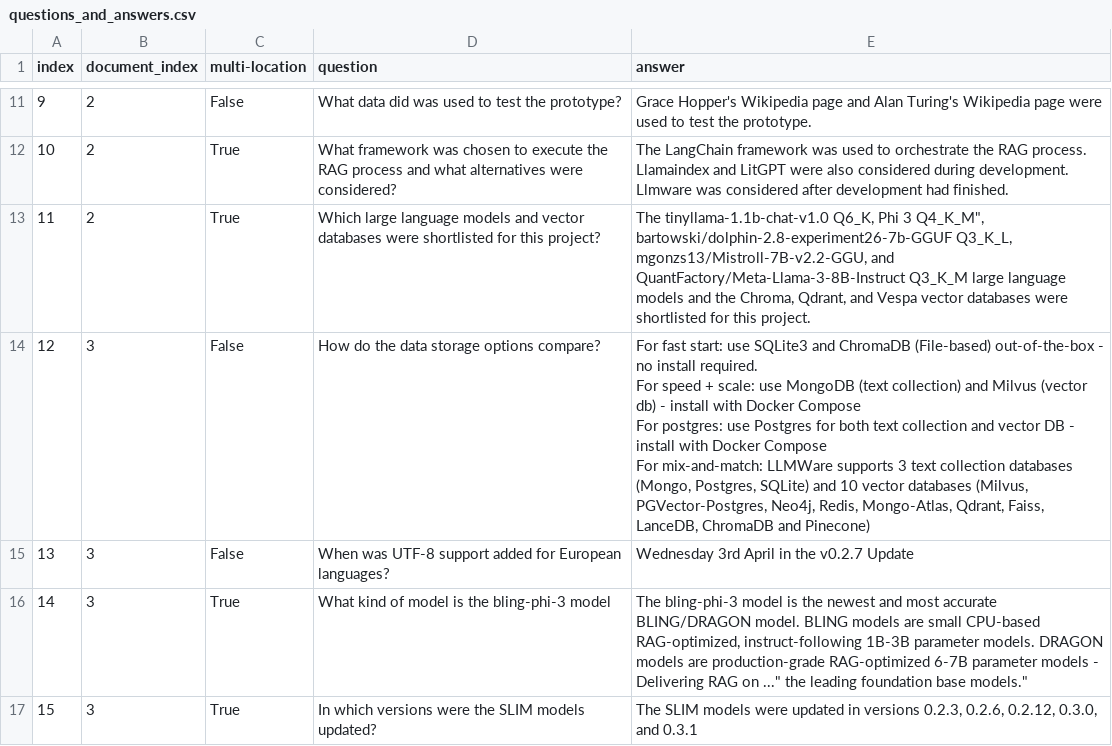
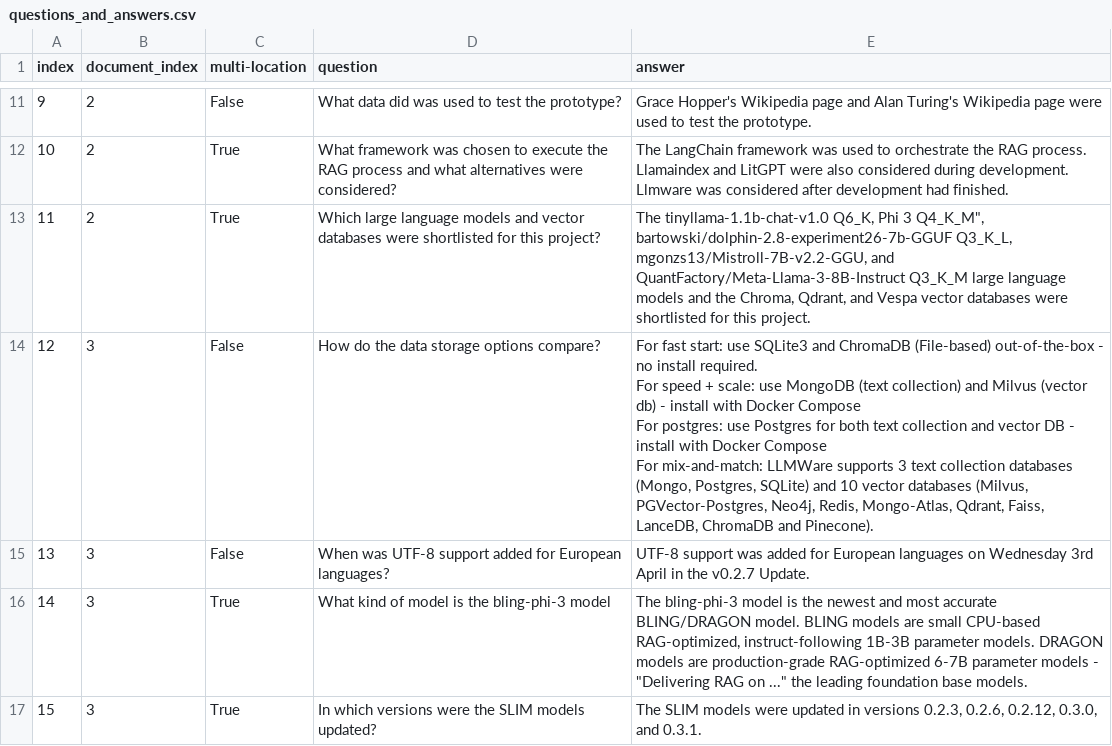
Before and after one commit to Samuel-Harris/STICI-note, a CSV file: data/questions_and_answers.csv, drawn as a sheet; only a part is shown, gaps mark what is left out; the diff covers the shown part only; the diff names each change by its address in the sheet, - before the commit and + after, or states it on an @@ line.

Commit message:
Corrected syntax of questions and answers csv

```diff
--- a/data/questions_and_answers.csv
+++ b/data/questions_and_answers.csv
-E14 (answer): …ChromaDB and Pinecone)
+E14 (answer): …ChromaDB and Pinecone).
-E15 (answer): Wednesday 3rd April in the v0.2.7 Update
+E15 (answer): UTF-8 support was added for European languages on Wednesday 3rd April in the v0.2.7 Update.
-E16 (answer): …models - Delivering RAG on ..." the leading foundation base models."
+E16 (answer): …models - "Delivering RAG on ..." the leading foundation base models.
-E17 (answer): …0.3.0, and 0.3.1
+E17 (answer): …0.3.0, and 0.3.1.
```
Also changed, not shown: 3 removed rows and 4 edited cells elsewhere in this file.
